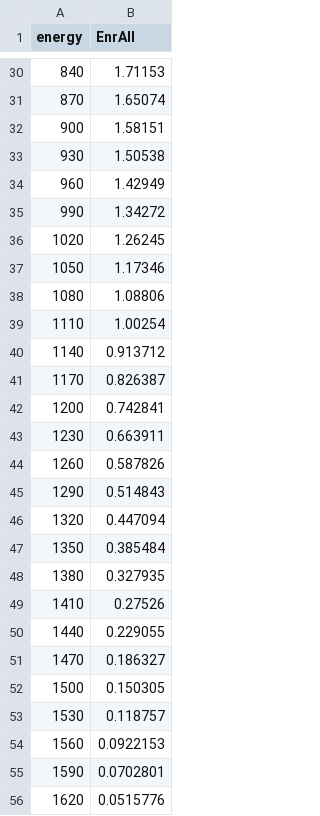
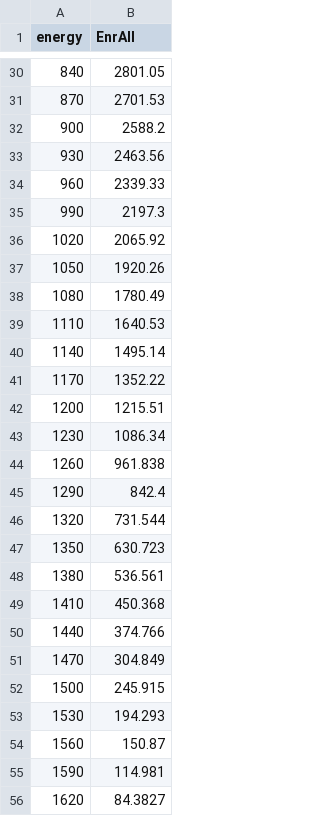
Before and after one commit to gipert/phd-thesis, a CSV file: src/img/plots/0nbb-results/data/2nbb.csv, drawn as a sheet; only a part is shown, gaps mark what is left out; the diff covers the shown part only.

```diff
--- a/src/img/plots/0nbb-results/data/2nbb.csv
+++ b/src/img/plots/0nbb-results/data/2nbb.csv
@@ -30,27 +30,27 @@ energy, EnrAll
-840, 1.71153
-870, 1.65074
-900, 1.58151
-930, 1.50538
-960, 1.42949
-990, 1.34272
-1020, 1.26245
-1050, 1.17346
-1080, 1.08806
-1110, 1.00254
-1140, 0.913712
-1170, 0.826387
-1200, 0.742841
-1230, 0.663911
-1260, 0.587826
-1290, 0.514843
-1320, 0.447094
-1350, 0.385484
-1380, 0.327935
-1410, 0.27526
-1440, 0.229055
-1470, 0.186327
-1500, 0.150305
-1530, 0.118757
-1560, 0.0922153
-1590, 0.0702801
-1620, 0.0515776
+840, 2801.05
+870, 2701.53
+900, 2588.2
+930, 2463.56
+960, 2339.33
+990, 2197.3
+1020, 2065.92
+1050, 1920.26
+1080, 1780.49
+1110, 1640.53
+1140, 1495.14
+1170, 1352.22
+1200, 1215.51
+1230, 1086.34
+1260, 961.838
+1290, 842.4
+1320, 731.544
+1350, 630.723
+1380, 536.561
+1410, 450.368
+1440, 374.766
+1470, 304.849
+1500, 245.915
+1530, 194.293
+1560, 150.87
+1590, 114.981
+1620, 84.3827
```
Also changed, not shown: 38 edited cells elsewhere in this file, src/img/plots/0nbb-results/data/hPSD-15keV.csv, src/img/plots/0nbb-results/data/hPSDLAr-15keV.csv, 41 other files.
